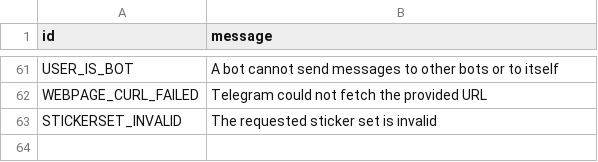
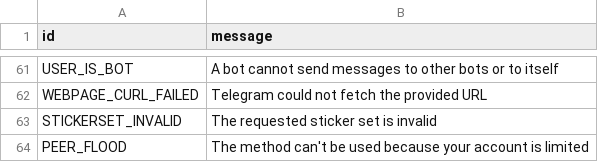
Before and after one commit to tothetop430/pyrogram, a TSV file: compiler/error/source/400_BAD_REQUEST.tsv, drawn as a sheet; only a part is shown, gaps mark what is left out; the diff names each change by its address in the sheet, - before the commit and + after, or states it on an @@ line.

Commit message:
Add PEER_FLOOD error

```diff
--- a/compiler/error/source/400_BAD_REQUEST.tsv
+++ b/compiler/error/source/400_BAD_REQUEST.tsv
+row 64: PEER_FLOOD | The method can't be used because your account is limited
```
